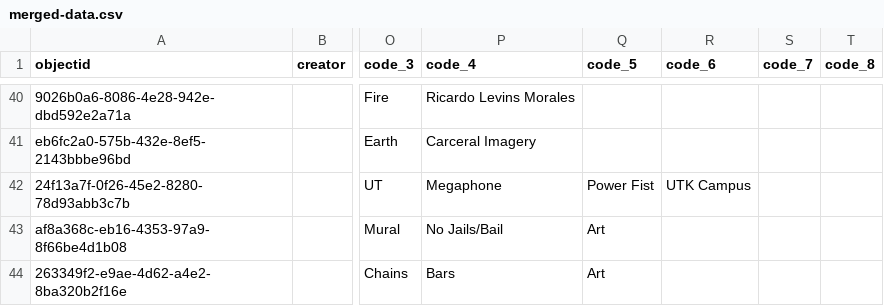
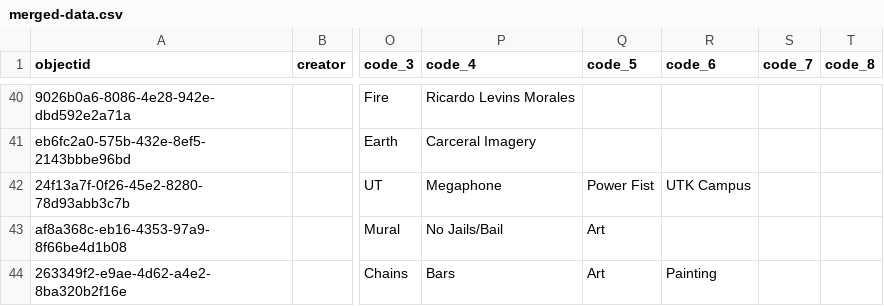
Before and after one commit to JoshuaGOB/collectionbuilder-csv-abnow, a CSV file: _data/merged-data.csv, drawn as a sheet; only a part is shown, gaps mark what is left out; the diff covers the shown part only; the diff names each change by its address in the sheet, - before the commit and + after, or states it on an @@ line.

```diff
--- a/_data/merged-data.csv
+++ b/_data/merged-data.csv
-R44 (code_6): (empty)
+R44 (code_6): Painting
```
Also changed, not shown: 3 removed rows and 1 edited cell elsewhere in this file, 1 other file.
